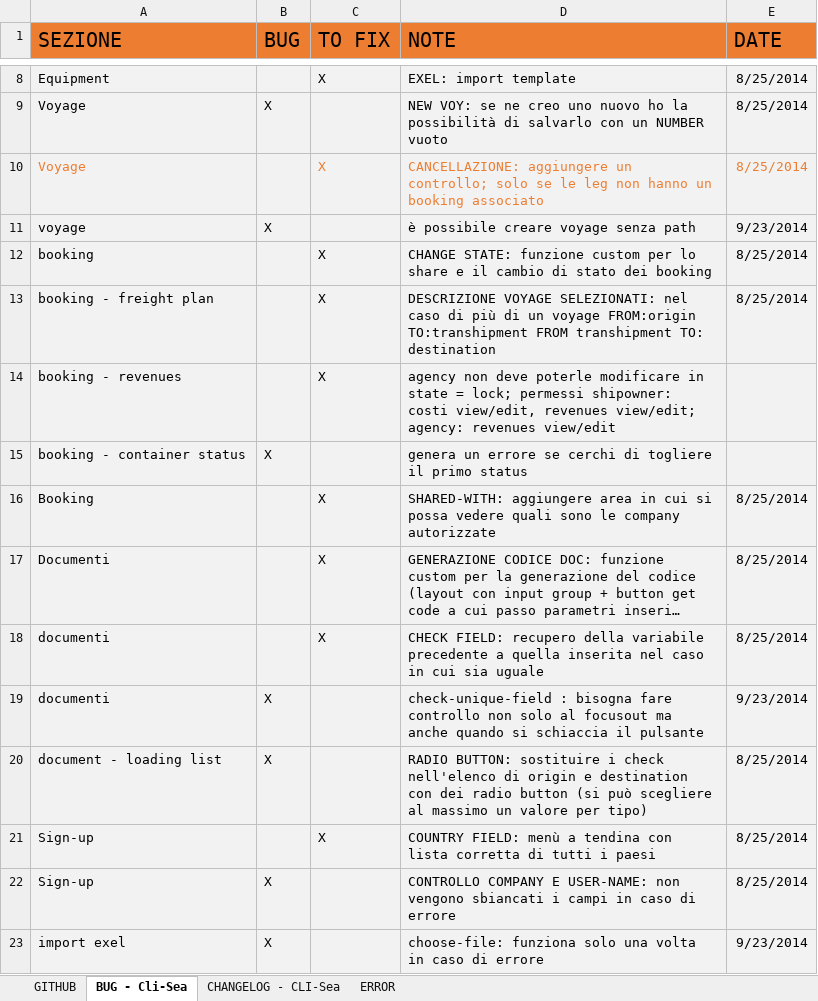
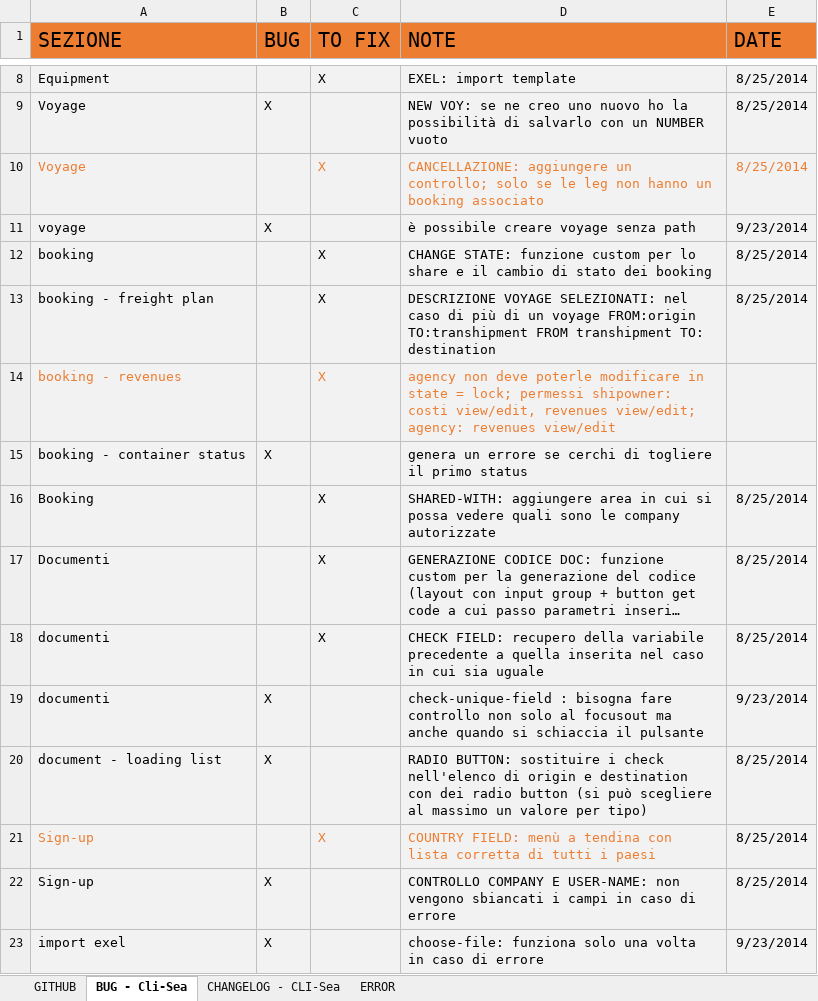
Before and after one commit to robysanf/seaoracle, an Excel workbook: DOC/CHANGE_LOG.xlsx, sheet BUG - Cli-Sea, drawn as a sheet; only a part is shown, gaps mark what is left out; long unchanged cells end in …; values as stored, in another font and other column widths than the file's, no borders; table styles not drawn; the diff names each change by its address in the sheet, - before the commit and + after, or states it on an @@ line.

```diff
--- a/DOC/CHANGE_LOG.xlsx (sheet BUG - Cli-Sea)
+++ b/DOC/CHANGE_LOG.xlsx (sheet BUG - Cli-Sea)
-A14 text colour: black
+A14 text colour: #ED7D31
-C14:D14 text colour: black
+C14:D14 text colour: #ED7D31
-A21 text colour: black
+A21 text colour: #ED7D31
-C21:D21 text colour: black
+C21:D21 text colour: #ED7D31
```
Also changed, not shown: 46 other files.
